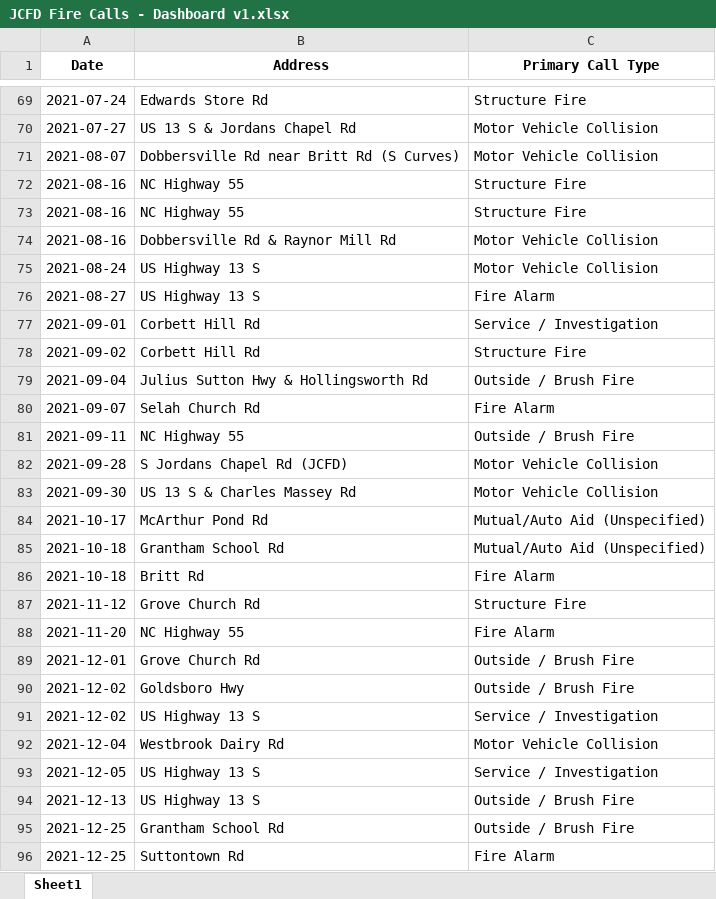
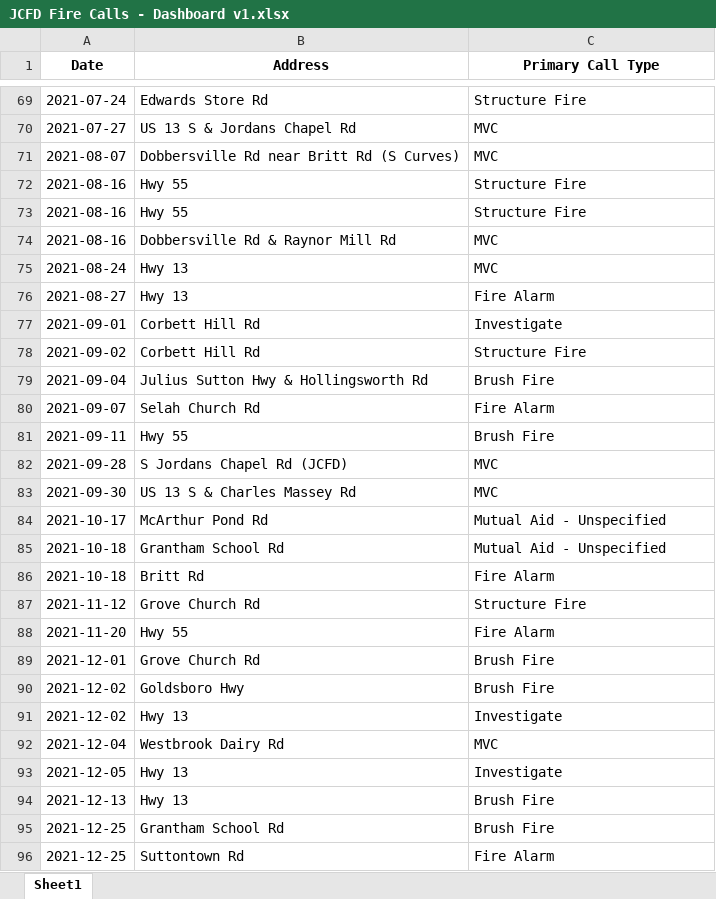
Before and after one commit to hbhknc/jcfd, an Excel workbook: JCFD Fire Calls - Dashboard v1.xlsx, sheet Sheet1, drawn as a sheet; only a part is shown, gaps mark what is left out; values as stored, in another font and other column widths than the file's, no borders; the diff covers the shown part only; the diff names each change by its address in the sheet, - before the commit and + after, or states it on an @@ line.

```diff
--- a/JCFD Fire Calls - Dashboard v1.xlsx (sheet Sheet1)
+++ b/JCFD Fire Calls - Dashboard v1.xlsx (sheet Sheet1)
-C70:C71 (Primary Call Type): Motor Vehicle Collision
+C70:C71 (Primary Call Type): MVC
-B72:B73 (Address): NC Highway 55
+B72:B73 (Address): Hwy 55
-C74:C75 (Primary Call Type): Motor Vehicle Collision
+C74:C75 (Primary Call Type): MVC
-B75:B76 (Address): US Highway 13 S
+B75:B76 (Address): Hwy 13
-C77 (Primary Call Type): Service / Investigation
+C77 (Primary Call Type): Investigate
-C79 (Primary Call Type): Outside / Brush Fire
+C79 (Primary Call Type): Brush Fire
-B81 (Address): NC Highway 55
+B81 (Address): Hwy 55
-C81 (Primary Call Type): Outside / Brush Fire
+C81 (Primary Call Type): Brush Fire
-C82:C83 (Primary Call Type): Motor Vehicle Collision
+C82:C83 (Primary Call Type): MVC
-C84:C85 (Primary Call Type): Mutual/Auto Aid (Unspecified)
+C84:C85 (Primary Call Type): Mutual Aid - Unspecified
-B88 (Address): NC Highway 55
+B88 (Address): Hwy 55
-C89:C90 (Primary Call Type): Outside / Brush Fire
+C89:C90 (Primary Call Type): Brush Fire
-B91 (Address): US Highway 13 S
+B91 (Address): Hwy 13
-C91 (Primary Call Type): Service / Investigation
+C91 (Primary Call Type): Investigate
-C92 (Primary Call Type): Motor Vehicle Collision
+C92 (Primary Call Type): MVC
-B93:B94 (Address): US Highway 13 S
+B93:B94 (Address): Hwy 13
-C93 (Primary Call Type): Service / Investigation
+C93 (Primary Call Type): Investigate
-C94:C95 (Primary Call Type): Outside / Brush Fire
+C94:C95 (Primary Call Type): Brush Fire
```
Also changed, not shown: 298 edited cells elsewhere in this sheet.
